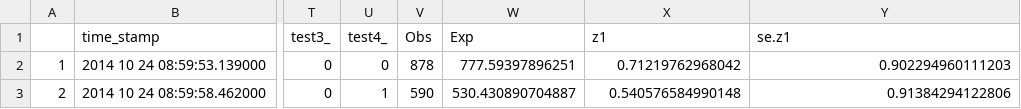
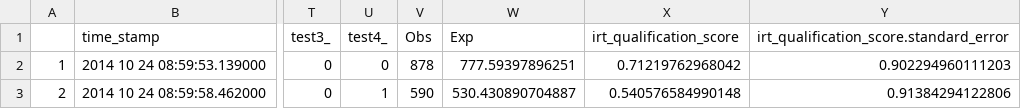
Before and after one commit to christianadriano/CD_FaultUnderstanding_CausalDiscovery, a CSV file: data/irt/E1_QualificationTest_IRT.csv, drawn as a sheet; only a part is shown, gaps mark what is left out; the diff names each change by its address in the sheet, - before the commit and + after, or states it on an @@ line.

Commit message:
new file with column names modified

```diff
--- a/data/irt/E1_QualificationTest_IRT.csv
+++ b/data/irt/E1_QualificationTest_IRT.csv
-X1: z1
+X1: irt_qualification_score
-Y1: se.z1
+Y1: irt_qualification_score.standard_error
```
